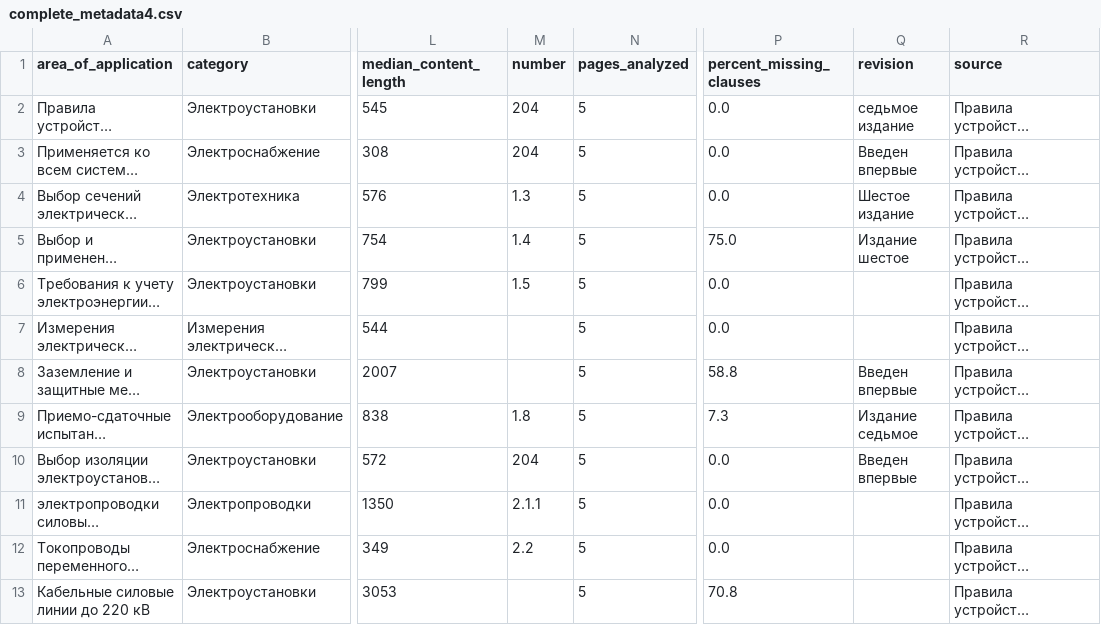
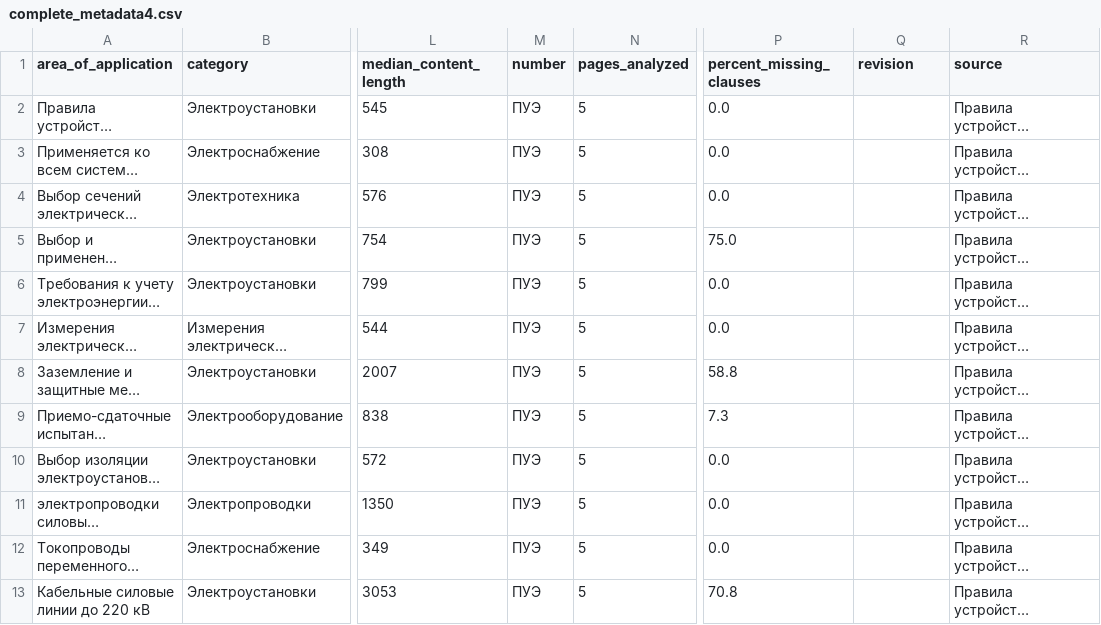
Before and after one commit to Akumsk/pdflyx.github.io, a CSV file: standards/complete_metadata4.csv, drawn as a sheet; only a part is shown, gaps mark what is left out; long unchanged cells end in …; the diff covers the shown part only; the diff names each change by its address in the sheet, - before the commit and + after, or states it on an @@ line.

Commit message:
upd

```diff
--- a/standards/complete_metadata4.csv
+++ b/standards/complete_metadata4.csv
-M2:M3 (number): 204
+M2:M3 (number): ПУЭ
-Q2 (revision): седьмое издание
+Q2 (revision): (empty)
-Q3 (revision): Введен впервые
+Q3 (revision): (empty)
-M4 (number): 1.3
+M4 (number): ПУЭ
-Q4 (revision): Шестое издание
+Q4 (revision): (empty)
-M5 (number): 1.4
+M5 (number): ПУЭ
-Q5 (revision): Издание шестое
+Q5 (revision): (empty)
-M6 (number): 1.5
+M6 (number): ПУЭ
-M7:M8 (number): (empty)
+M7:M8 (number): ПУЭ
-Q8 (revision): Введен впервые
+Q8 (revision): (empty)
-M9 (number): 1.8
+M9 (number): ПУЭ
-Q9 (revision): Издание седьмое
+Q9 (revision): (empty)
-M10 (number): 204
+M10 (number): ПУЭ
-Q10 (revision): Введен впервые
+Q10 (revision): (empty)
-M11 (number): 2.1.1
+M11 (number): ПУЭ
-M12 (number): 2.2
+M12 (number): ПУЭ
-M13 (number): (empty)
+M13 (number): ПУЭ
```
Also changed, not shown: 44 edited cells elsewhere in this file.
